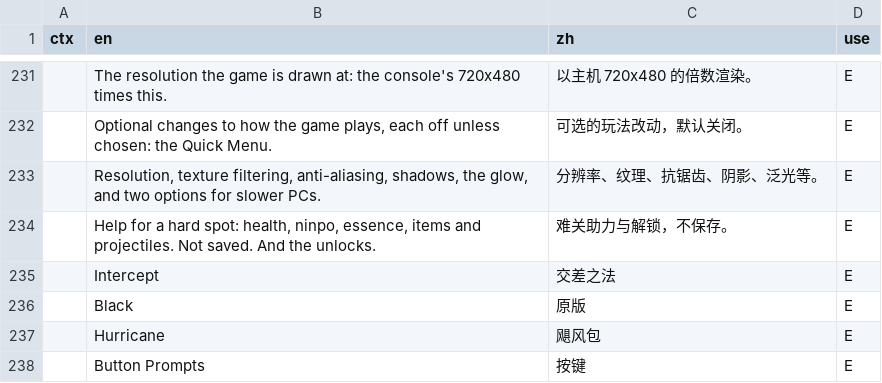
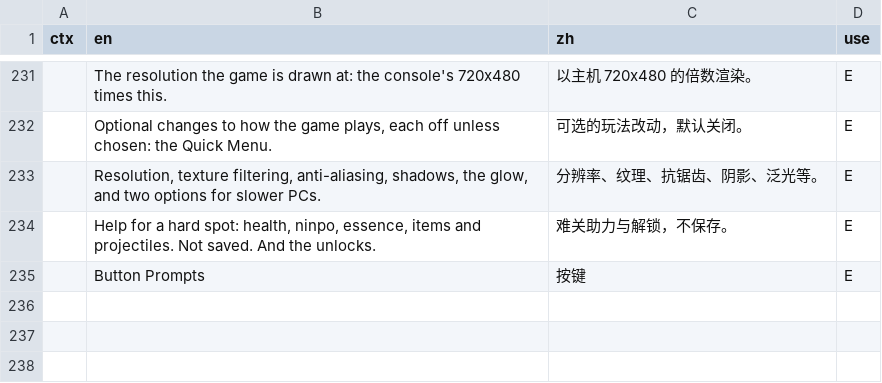
Before and after one commit to 081944/ngbrecomp-hurricane-zh-x2.1, a TSV file: tools/hurricane/zh_text.tsv, drawn as a sheet; only a part is shown, gaps mark what is left out; the diff names each change by its address in the sheet, - before the commit and + after, or states it on an @@ line.

Commit message:
Revert upstream's duplicate PC Intercept (#109)
vb-zh-x2.1 already has the game's own Intercept switch. Keep that and drop the
upstream PC setting, its 2,515-line reimplementation and the duplicate Chinese
entry; Button Prompts from #113 and the quick-menu guard from #124 stay.

```diff
--- a/tools/hurricane/zh_text.tsv
+++ b/tools/hurricane/zh_text.tsv
-row 235:  | Intercept | 交差之法 | E
-row 236:  | Black | 原版 | E
-row 237:  | Hurricane | 飓风包 | E
```
Also changed, not shown: 14 other files.
